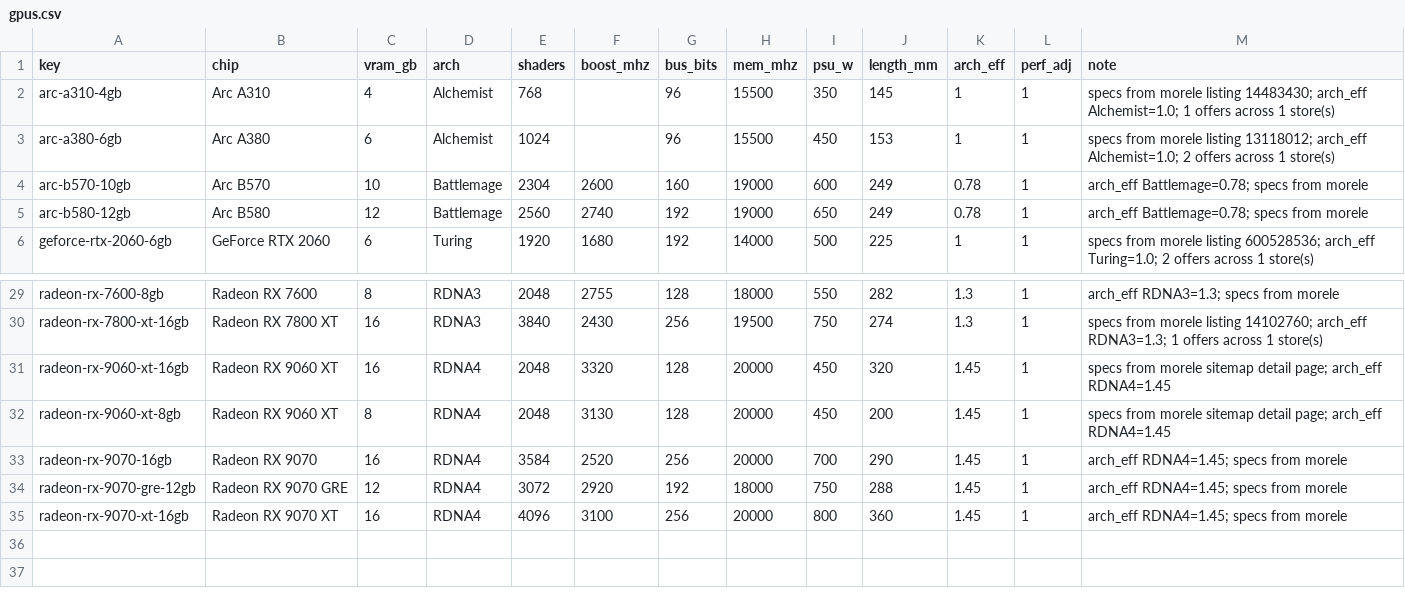
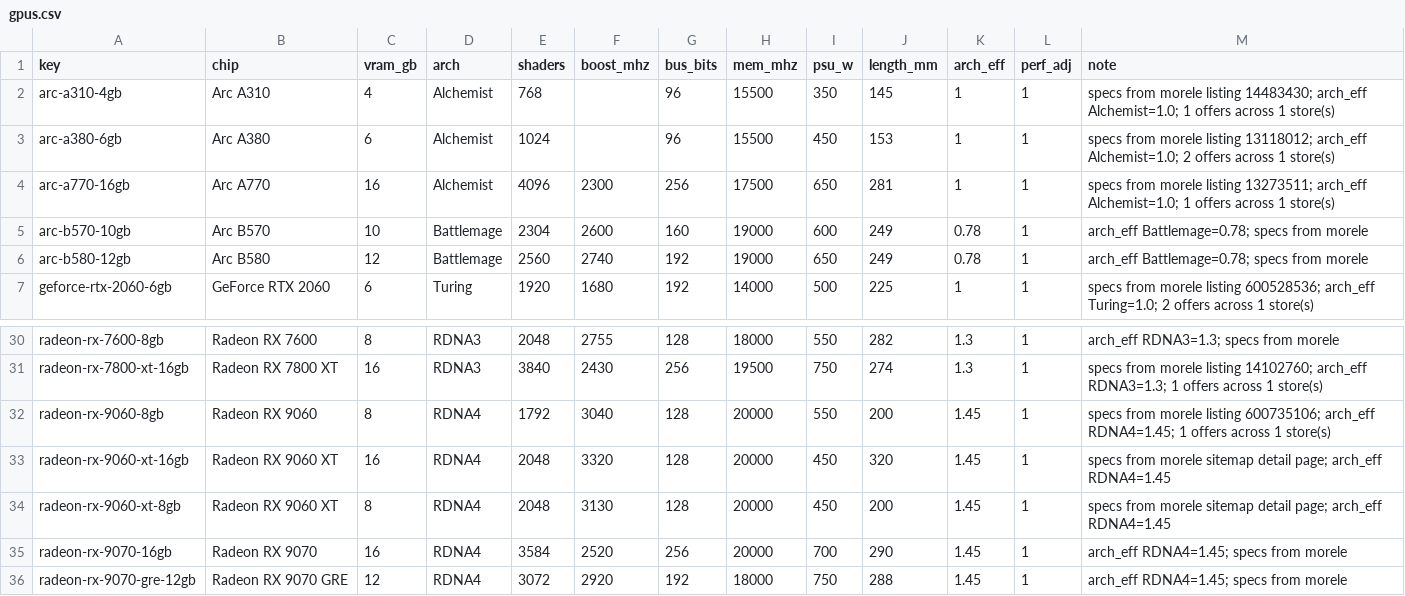
Before and after one commit to 997volt/komper, a CSV file: data/gpus.csv, drawn as a sheet; only a part is shown, gaps mark what is left out; the shorter side is filled out with more unchanged rows.

```diff
--- a/data/gpus.csv
+++ b/data/gpus.csv
@@ -3,2 +3,3 @@ arc-a310-4gb,Arc A310,4,Alchemist,768,,96,15500,350,145,1,1,specs from morele li
 arc-a380-6gb,Arc A380,6,Alchemist,1024,,96,15500,450,153,1,1,specs from morele listing 13118012; arch_eff Alchemist=1.0; 2 offers across 1 store(s)
+arc-a770-16gb,Arc A770,16,Alchemist,4096,2300,256,17500,650,281,1,1,specs from morele listing 13273511; arch_eff Alchemist=1.0; 1 offers across 1 store(s)
 arc-b570-10gb,Arc B570,10,Battlemage,2304,2600,160,19000,600,249,0.78,1,arch_eff Battlemage=0.78; specs from morele
@@ -30,2 +31,3 @@ radeon-rx-7600-8gb,Radeon RX 7600,8,RDNA3,2048,2755,128,18000,550,282,1.3,1,arch
 radeon-rx-7800-xt-16gb,Radeon RX 7800 XT,16,RDNA3,3840,2430,256,19500,750,274,1.3,1,specs from morele listing 14102760; arch_eff RDNA3=1.3; 1 offers across 1 store(s)
+radeon-rx-9060-8gb,Radeon RX 9060,8,RDNA4,1792,3040,128,20000,550,200,1.45,1,specs from morele listing 600735106; arch_eff RDNA4=1.45; 1 offers across 1 store(s)
 radeon-rx-9060-xt-16gb,Radeon RX 9060 XT,16,RDNA4,2048,3320,128,20000,450,320,1.45,1,specs from morele sitemap detail page; arch_eff RDNA4=1.45
```
Also changed, not shown: 2 other files.
